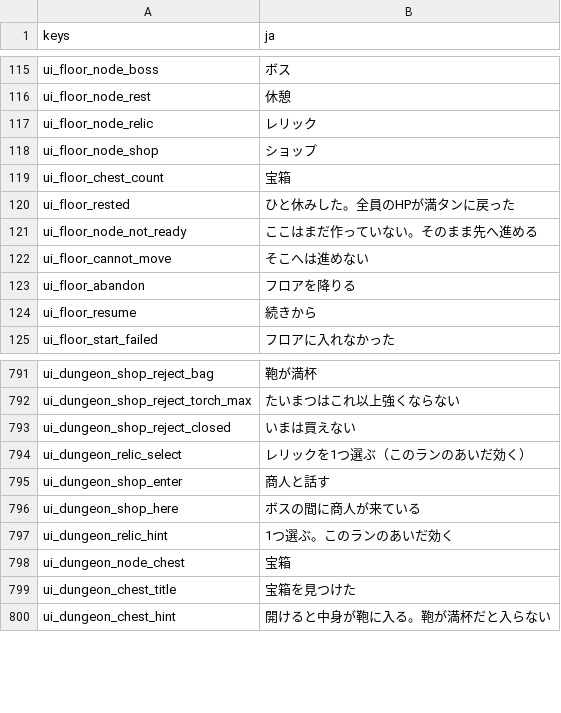
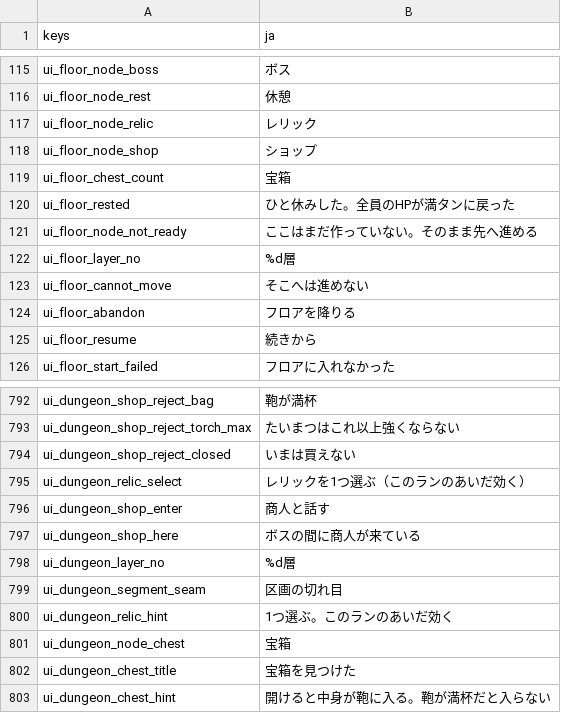
Before and after one commit to darkouji0105/pomodoro-heroes, a CSV file: localization/ja.csv, drawn as a sheet; only a part is shown, gaps mark what is left out.

```diff
--- a/localization/ja.csv
+++ b/localization/ja.csv
@@ -121,2 +121,3 @@ ui_floor_rested,ひと休みした。全員のHPが満タンに戻った
 ui_floor_node_not_ready,ここはまだ作っていない。そのまま先へ進める
+ui_floor_layer_no,%d層
 ui_floor_cannot_move,そこへは進めない
@@ -796,2 +797,4 @@ ui_dungeon_shop_enter,商人と話す
 ui_dungeon_shop_here,ボスの間に商人が来ている
+ui_dungeon_layer_no,%d層
+ui_dungeon_segment_seam,区画の切れ目
 ui_dungeon_relic_hint,1つ選ぶ。このランのあいだ効く
```
Also changed, not shown: 7 other files.
